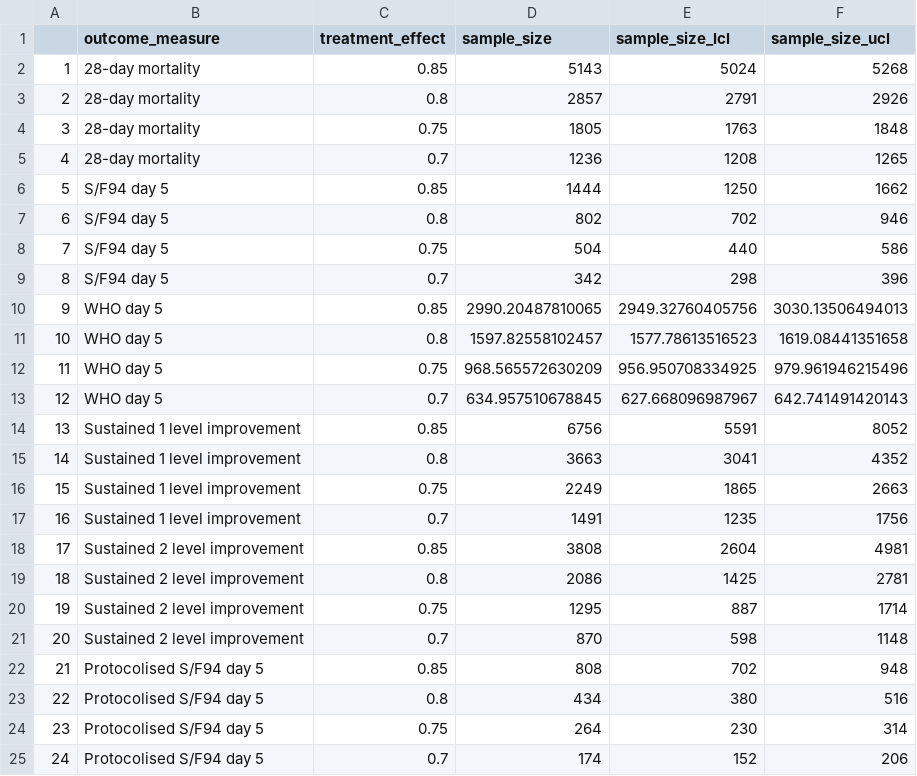
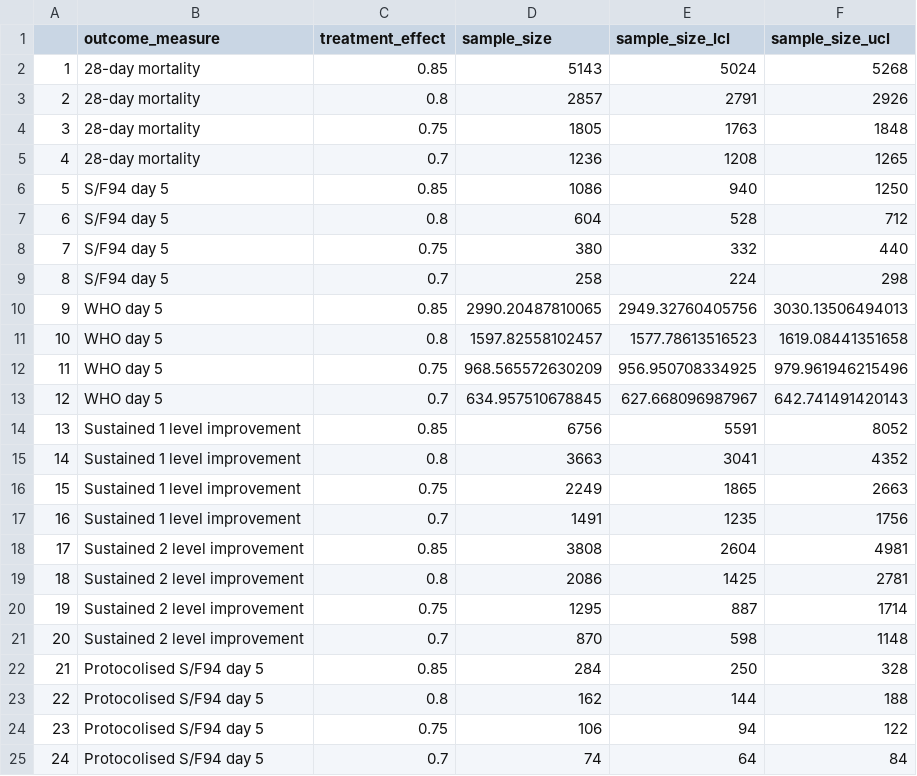
Before and after one commit to baillielab/SF94, a CSV file: Outputs/2021-05-26_1941/sample_sizes_all_outcomes.csv, drawn as a sheet.

```diff
--- a/Outputs/2021-05-26_1941/sample_sizes_all_outcomes.csv
+++ b/Outputs/2021-05-26_1941/sample_sizes_all_outcomes.csv
@@ -5,6 +5,6 @@
 "4","28-day mortality",0.7,1236,1208,1265
-"5","S/F94 day 5",0.85,1444,1250,1662
-"6","S/F94 day 5",0.8,802,702,946
-"7","S/F94 day 5",0.75,504,440,586
-"8","S/F94 day 5",0.7,342,298,396
+"5","S/F94 day 5",0.85,1086,940,1250
+"6","S/F94 day 5",0.8,604,528,712
+"7","S/F94 day 5",0.75,380,332,440
+"8","S/F94 day 5",0.7,258,224,298
 "9","WHO day 5",0.85,2990.20487810065,2949.32760405756,3030.13506494013
@@ -21,5 +21,5 @@
 "20","Sustained 2 level improvement",0.7,870,598,1148
-"21","Protocolised S/F94 day 5",0.85,808,702,948
-"22","Protocolised S/F94 day 5",0.8,434,380,516
-"23","Protocolised S/F94 day 5",0.75,264,230,314
-"24","Protocolised S/F94 day 5",0.7,174,152,206
+"21","Protocolised S/F94 day 5",0.85,284,250,328
+"22","Protocolised S/F94 day 5",0.8,162,144,188
+"23","Protocolised S/F94 day 5",0.75,106,94,122
+"24","Protocolised S/F94 day 5",0.7,74,64,84
```
Also changed, not shown: Outputs/2021-05-26_1941/effect_sizes_all_outcomes.csv, Outputs/2021-05-26_1941/sf94_prot_coef.csv, 20 other files.
